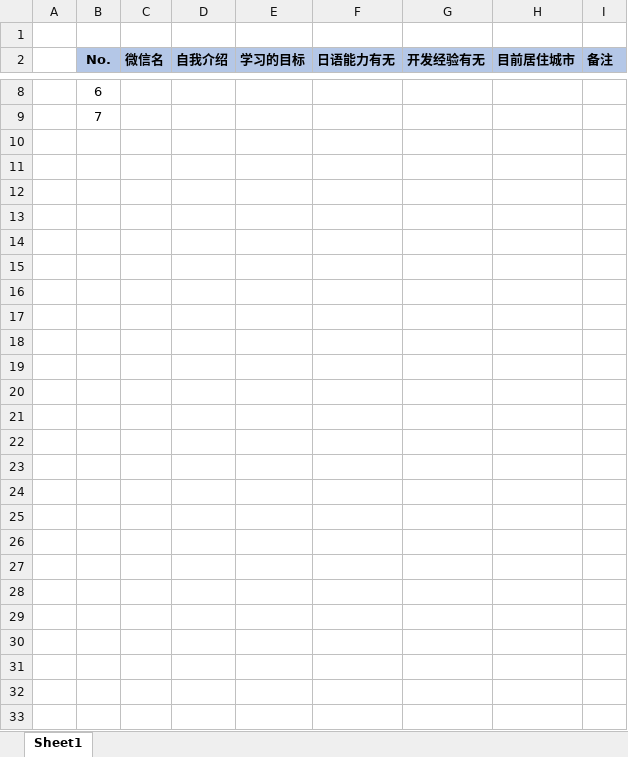
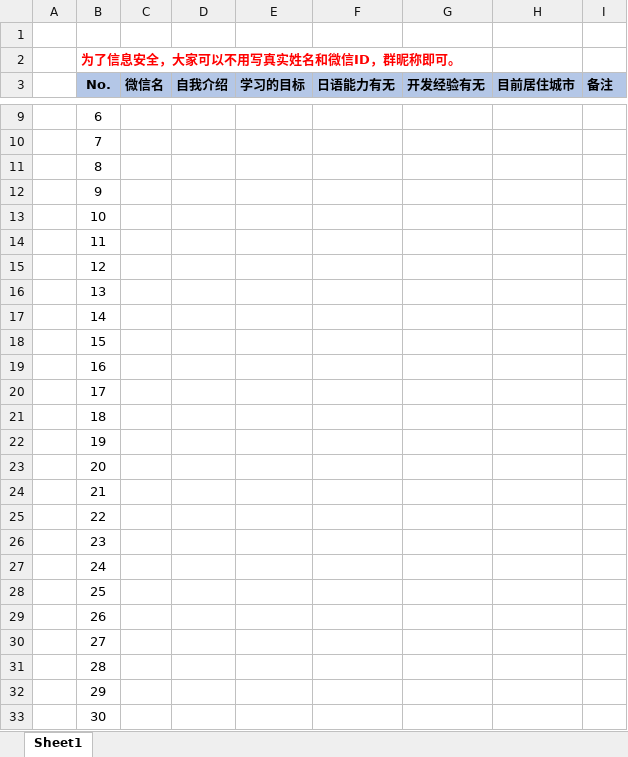
Before and after one commit to sages01/kmusubi, an Excel workbook: docs/000_PJ管理/要員一覧/项目成员列表.xlsx, sheet Sheet1, drawn as a sheet; only a part is shown, gaps mark what is left out; values as stored, in another font and other column widths than the file's, no borders; the diff names each change by its address in the sheet, - before the commit and + after, or states it on an @@ line.

Commit message:
first commit

```diff
--- a/docs/000_PJ管理/要員一覧/项目成员列表.xlsx (sheet Sheet1)
+++ b/docs/000_PJ管理/要員一覧/项目成员列表.xlsx (sheet Sheet1)
+row 2:  | 为了信息安全，大家可以不用写真实姓名和微信ID，群昵称即可。
+row 11:  | 8
+row 12:  | 9
+row 13:  | 10
+row 14:  | 11
+row 15:  | 12
+row 16:  | 13
+row 17:  | 14
+row 18:  | 15
+row 19:  | 16
+row 20:  | 17
+row 21:  | 18
+row 22:  | 19
+row 23:  | 20
+row 24:  | 21
+row 25:  | 22
+row 26:  | 23
+row 27:  | 24
+row 28:  | 25
+row 29:  | 26
+row 30:  | 27
+row 31:  | 28
+row 32:  | 29
+row 33:  | 30
```
Also changed, not shown: formulas that keep their value.
